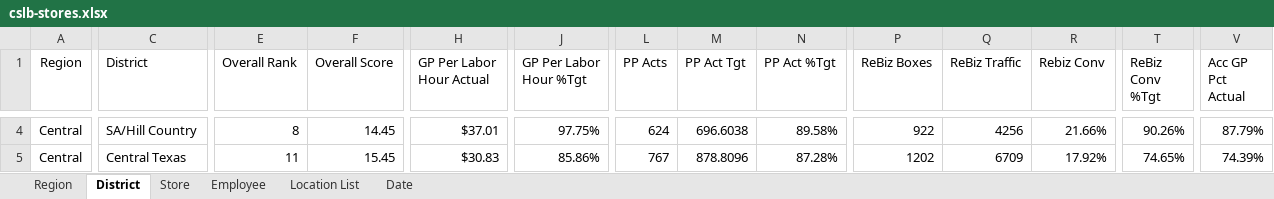
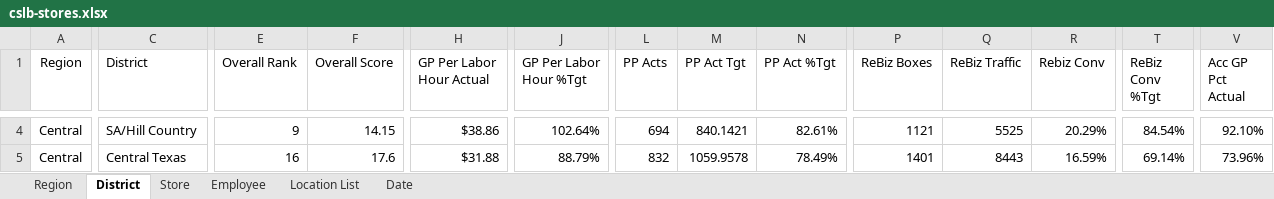
Before and after one commit to RetailResources/Central-Outliers, an Excel workbook: cslb-stores.xlsx, sheet District, drawn as a sheet; only a part is shown, gaps mark what is left out; values as stored, in another font and other column widths than the file's, no borders; table styles not drawn; the diff covers the shown part only; the diff names each change by its address in the sheet, - before the commit and + after, or states it on an @@ line.

```diff
--- a/cslb-stores.xlsx (sheet District)
+++ b/cslb-stores.xlsx (sheet District)
-E4 (Overall Rank): 8
+E4 (Overall Rank): 9
-F4 (Overall Score): 14.45
+F4 (Overall Score): 14.15
-H4 (GP Per Labor Hour Actual): $37.01
+H4 (GP Per Labor Hour Actual): $38.86
-J4 (GP Per Labor Hour %Tgt): 97.75%
+J4 (GP Per Labor Hour %Tgt): 102.64%
-L4 (PP Acts): 624
+L4 (PP Acts): 694
-M4 (PP Act Tgt): 696.6038
+M4 (PP Act Tgt): 840.1421
-N4 (PP Act %Tgt): 89.58%
+N4 (PP Act %Tgt): 82.61%
-P4 (ReBiz Boxes): 922
+P4 (ReBiz Boxes): 1121
-Q4 (ReBiz Traffic): 4256
+Q4 (ReBiz Traffic): 5525
-R4 (Rebiz Conv): 21.66%
+R4 (Rebiz Conv): 20.29%
-T4 (ReBiz Conv %Tgt): 90.26%
+T4 (ReBiz Conv %Tgt): 84.54%
-V4 (Acc GP Pct Actual): 87.79%
+V4 (Acc GP Pct Actual): 92.10%
-E5 (Overall Rank): 11
+E5 (Overall Rank): 16
-F5 (Overall Score): 15.45
+F5 (Overall Score): 17.6
-H5 (GP Per Labor Hour Actual): $30.83
+H5 (GP Per Labor Hour Actual): $31.88
-J5 (GP Per Labor Hour %Tgt): 85.86%
+J5 (GP Per Labor Hour %Tgt): 88.79%
-L5 (PP Acts): 767
+L5 (PP Acts): 832
-M5 (PP Act Tgt): 878.8096
+M5 (PP Act Tgt): 1059.9578
-N5 (PP Act %Tgt): 87.28%
+N5 (PP Act %Tgt): 78.49%
-P5 (ReBiz Boxes): 1202
+P5 (ReBiz Boxes): 1401
-Q5 (ReBiz Traffic): 6709
+Q5 (ReBiz Traffic): 8443
-R5 (Rebiz Conv): 17.92%
+R5 (Rebiz Conv): 16.59%
-T5 (ReBiz Conv %Tgt): 74.65%
+T5 (ReBiz Conv %Tgt): 69.14%
-V5 (Acc GP Pct Actual): 74.39%
+V5 (Acc GP Pct Actual): 73.96%
```
Also changed, not shown: 2 added rows, 2 removed rows and 170 edited cells elsewhere in this sheet, sheet Employee, sheet Store, sheet Region, sheet Date.
